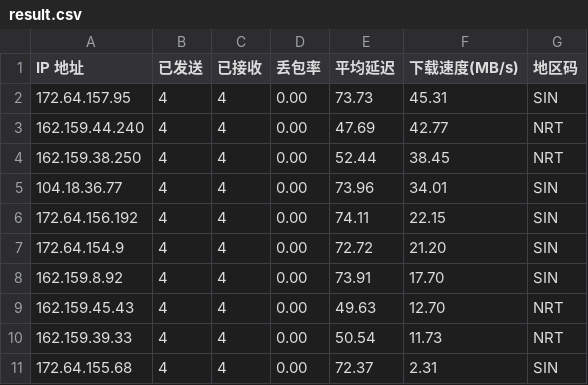
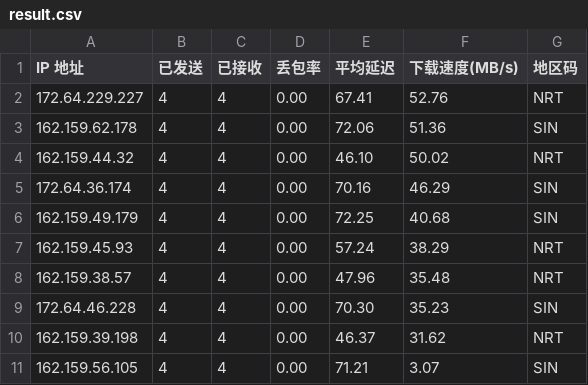
Before and after one commit to genequ/cfst, a CSV file: result.csv, drawn as a sheet.

Commit message:
CFST results update 2025-11-08 11:05:33

```diff
--- a/result.csv
+++ b/result.csv
@@ -1,11 +1,11 @@
 IP 地址,已发送,已接收,丢包率,平均延迟,下载速度(MB/s),地区码
-172.64.157.95,4,4,0.00,73.73,45.31,SIN
-162.159.44.240,4,4,0.00,47.69,42.77,NRT
-162.159.38.250,4,4,0.00,52.44,38.45,NRT
-104.18.36.77,4,4,0.00,73.96,34.01,SIN
-172.64.156.192,4,4,0.00,74.11,22.15,SIN
-172.64.154.9,4,4,0.00,72.72,21.20,SIN
-162.159.8.92,4,4,0.00,73.91,17.70,SIN
-162.159.45.43,4,4,0.00,49.63,12.70,NRT
-162.159.39.33,4,4,0.00,50.54,11.73,NRT
-172.64.155.68,4,4,0.00,72.37,2.31,SIN
+172.64.229.227,4,4,0.00,67.41,52.76,NRT
+162.159.62.178,4,4,0.00,72.06,51.36,SIN
+162.159.44.32,4,4,0.00,46.10,50.02,NRT
+172.64.36.174,4,4,0.00,70.16,46.29,SIN
+162.159.49.179,4,4,0.00,72.25,40.68,SIN
+162.159.45.93,4,4,0.00,57.24,38.29,NRT
+162.159.38.57,4,4,0.00,47.96,35.48,NRT
+172.64.46.228,4,4,0.00,70.30,35.23,SIN
+162.159.39.198,4,4,0.00,46.37,31.62,NRT
+162.159.56.105,4,4,0.00,71.21,3.07,SIN
```
